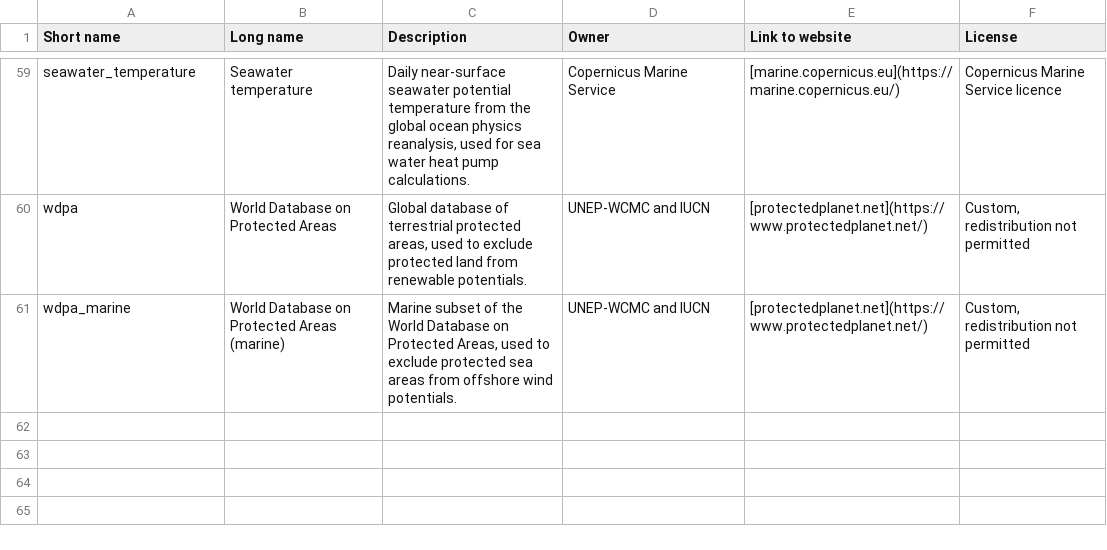
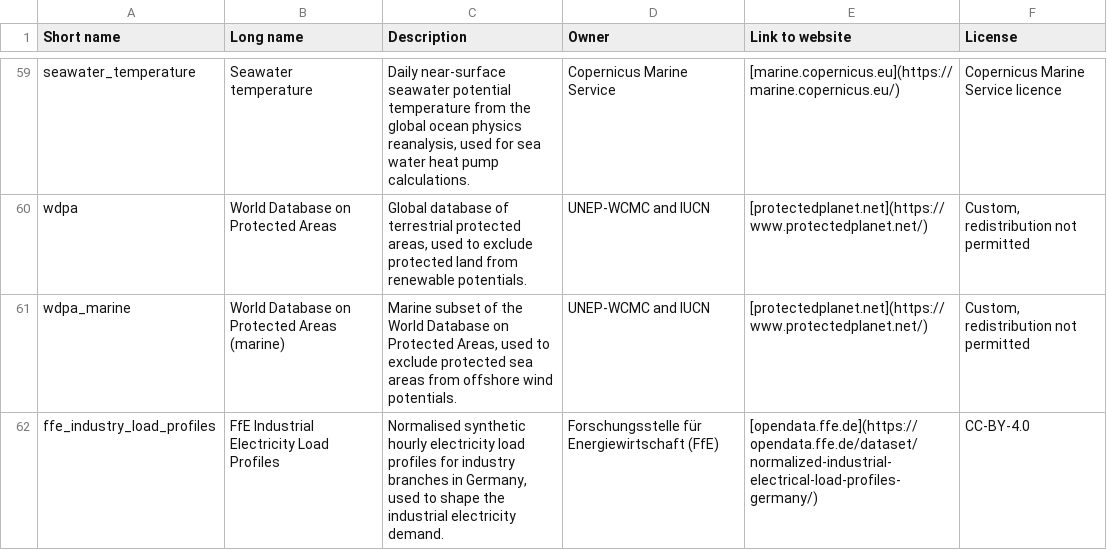
Before and after one commit to PyPSA/pypsa-eur, a CSV file: doc/data_inventory.csv, drawn as a sheet; only a part is shown, gaps mark what is left out.

```diff
--- a/doc/data_inventory.csv
+++ b/doc/data_inventory.csv
@@ -61 +61,2 @@
 "wdpa_marine","World Database on Protected Areas (marine)","Marine subset of the World Database on Protected Areas, used to exclude protected sea areas from offshore wind potentials.","UNEP-WCMC and IUCN","[protectedplanet.net](https://www.protectedplanet.net/)","Custom, redistribution not permitted"
+"ffe_industry_load_profiles","FfE Industrial Electricity Load Profiles","Normalised synthetic hourly electricity load profiles for industry branches in Germany, used to shape the industrial electricity demand.","Forschungsstelle für Energiewirtschaft (FfE)","[opendata.ffe.de](https://opendata.ffe.de/dataset/normalized-industrial-electrical-load-profiles-germany/)","CC-BY-4.0"
```
Also changed, not shown: data/versions.csv, 19 other files.
